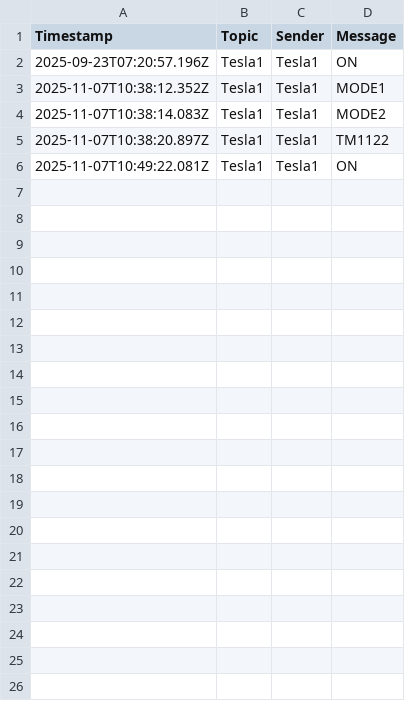
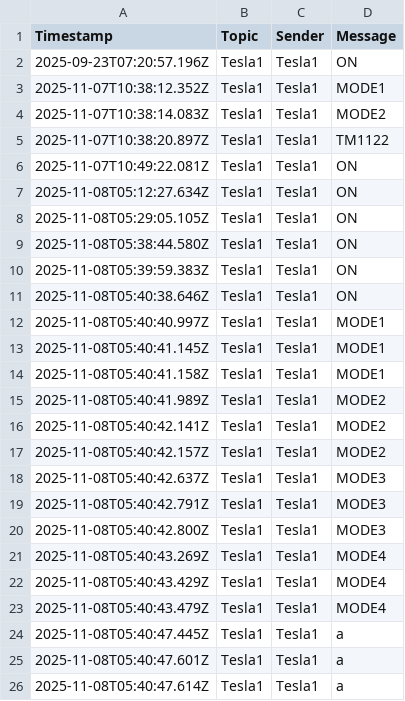
Before and after one commit to Naren-rathna/tesla-mqtt-PWA, a CSV file: saved_messages/Tesla1_messages.csv, drawn as a sheet.

```diff
--- a/saved_messages/Tesla1_messages.csv
+++ b/saved_messages/Tesla1_messages.csv
@@ -6 +6,21 @@ Timestamp,Topic,Sender,Message
 2025-11-07T10:49:22.081Z,"Tesla1","Tesla1","ON"
+2025-11-08T05:12:27.634Z,"Tesla1","Tesla1","ON"
+2025-11-08T05:29:05.105Z,"Tesla1","Tesla1","ON"
+2025-11-08T05:38:44.580Z,"Tesla1","Tesla1","ON"
+2025-11-08T05:39:59.383Z,"Tesla1","Tesla1","ON"
+2025-11-08T05:40:38.646Z,"Tesla1","Tesla1","ON"
+2025-11-08T05:40:40.997Z,"Tesla1","Tesla1","MODE1"
+2025-11-08T05:40:41.145Z,"Tesla1","Tesla1","MODE1"
+2025-11-08T05:40:41.158Z,"Tesla1","Tesla1","MODE1"
+2025-11-08T05:40:41.989Z,"Tesla1","Tesla1","MODE2"
+2025-11-08T05:40:42.141Z,"Tesla1","Tesla1","MODE2"
+2025-11-08T05:40:42.157Z,"Tesla1","Tesla1","MODE2"
+2025-11-08T05:40:42.637Z,"Tesla1","Tesla1","MODE3"
+2025-11-08T05:40:42.791Z,"Tesla1","Tesla1","MODE3"
+2025-11-08T05:40:42.800Z,"Tesla1","Tesla1","MODE3"
+2025-11-08T05:40:43.269Z,"Tesla1","Tesla1","MODE4"
+2025-11-08T05:40:43.429Z,"Tesla1","Tesla1","MODE4"
+2025-11-08T05:40:43.479Z,"Tesla1","Tesla1","MODE4"
+2025-11-08T05:40:47.445Z,"Tesla1","Tesla1","a"
+2025-11-08T05:40:47.601Z,"Tesla1","Tesla1","a"
+2025-11-08T05:40:47.614Z,"Tesla1","Tesla1","a"
```
Also changed, not shown: 2 other files.
